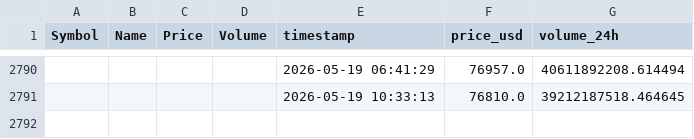
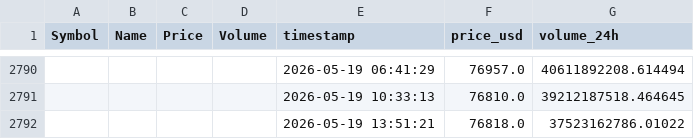
Before and after one commit to Kalpesh1Sharma/kasparro-ultimate, a CSV file: crypto_data.csv, drawn as a sheet; only a part is shown, gaps mark what is left out; the diff names each change by its address in the sheet, - before the commit and + after, or states it on an @@ line.

```diff
--- a/crypto_data.csv
+++ b/crypto_data.csv
+row 2792:  |  |  |  | 2026-05-19 13:51:21 | 76818.0 | 37523162786.01022
```
